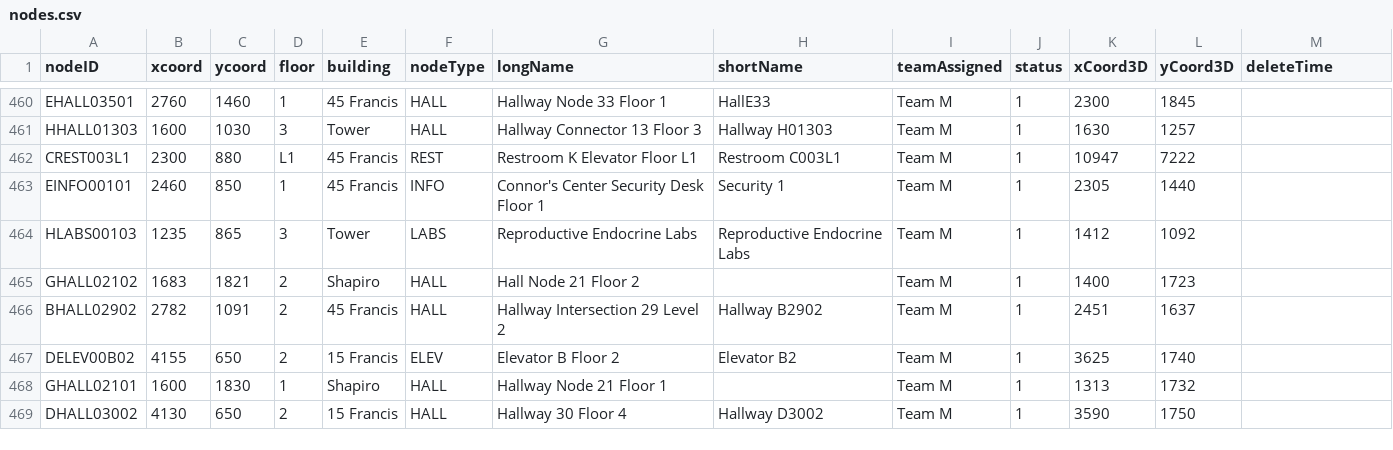
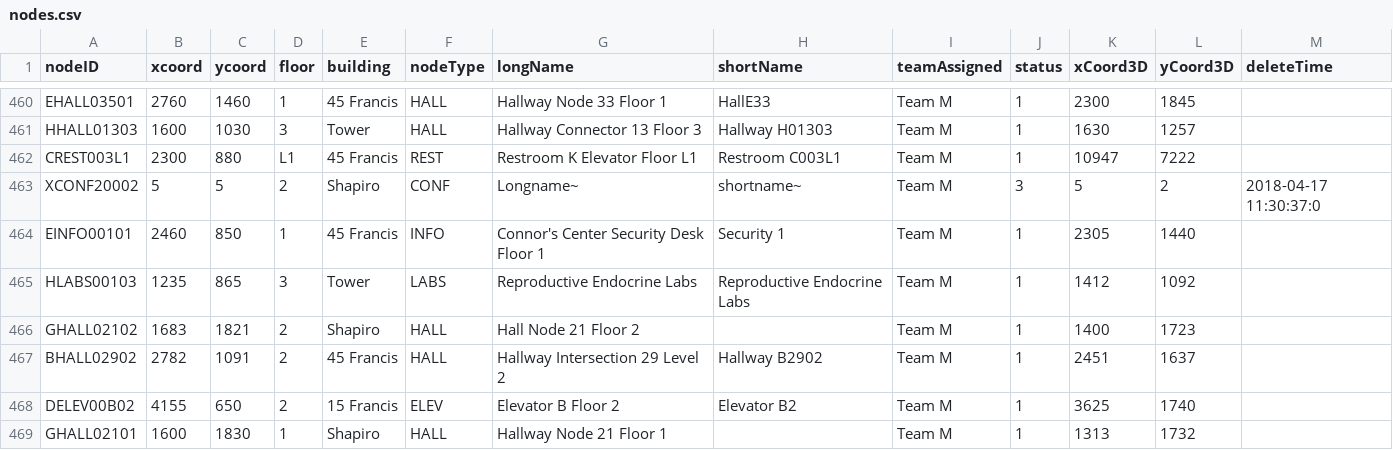
Before and after one commit to jgrimm3/Brigham-and-Womens-Pathfinding-Application, a CSV file: nodes.csv, drawn as a sheet; only a part is shown, gaps mark what is left out; the shorter side is filled out with more unchanged rows.

```diff
--- a/nodes.csv
+++ b/nodes.csv
@@ -462,2 +462,3 @@ HHALL01303,1600,1030,3,Tower,HALL,Hallway Connector 13 Floor 3,Hallway H01303,Te
 CREST003L1,2300,880,L1,45 Francis,REST,Restroom K Elevator Floor L1,Restroom C003L1,Team M,1,10947,7222,
+XCONF20002,5,5,2,Shapiro,CONF,Longname~,shortname~,Team M,3,5,2,2018-04-17 11:30:37:0
 EINFO00101,2460,850,1,45 Francis,INFO,Connor's Center Security Desk Floor 1,Security 1,Team M,1,2305,1440,
```
Also changed, not shown: LogTable.csv, 1 other file.
